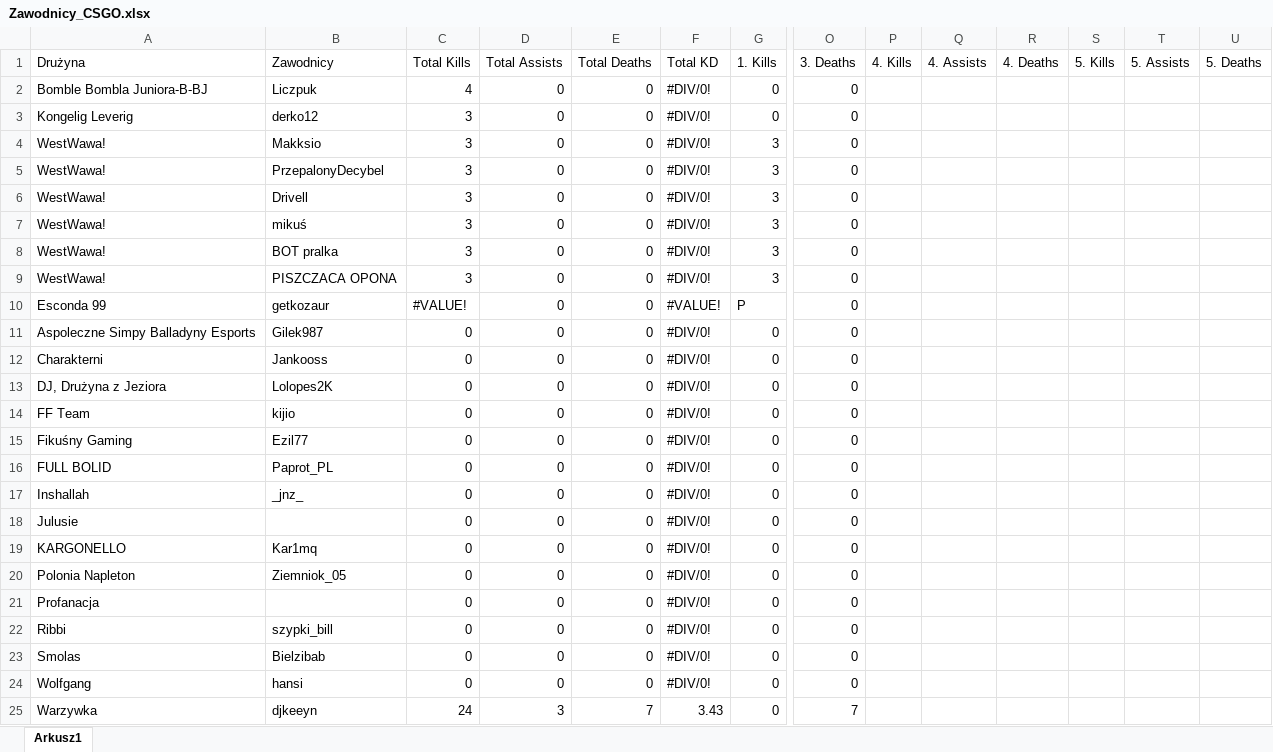
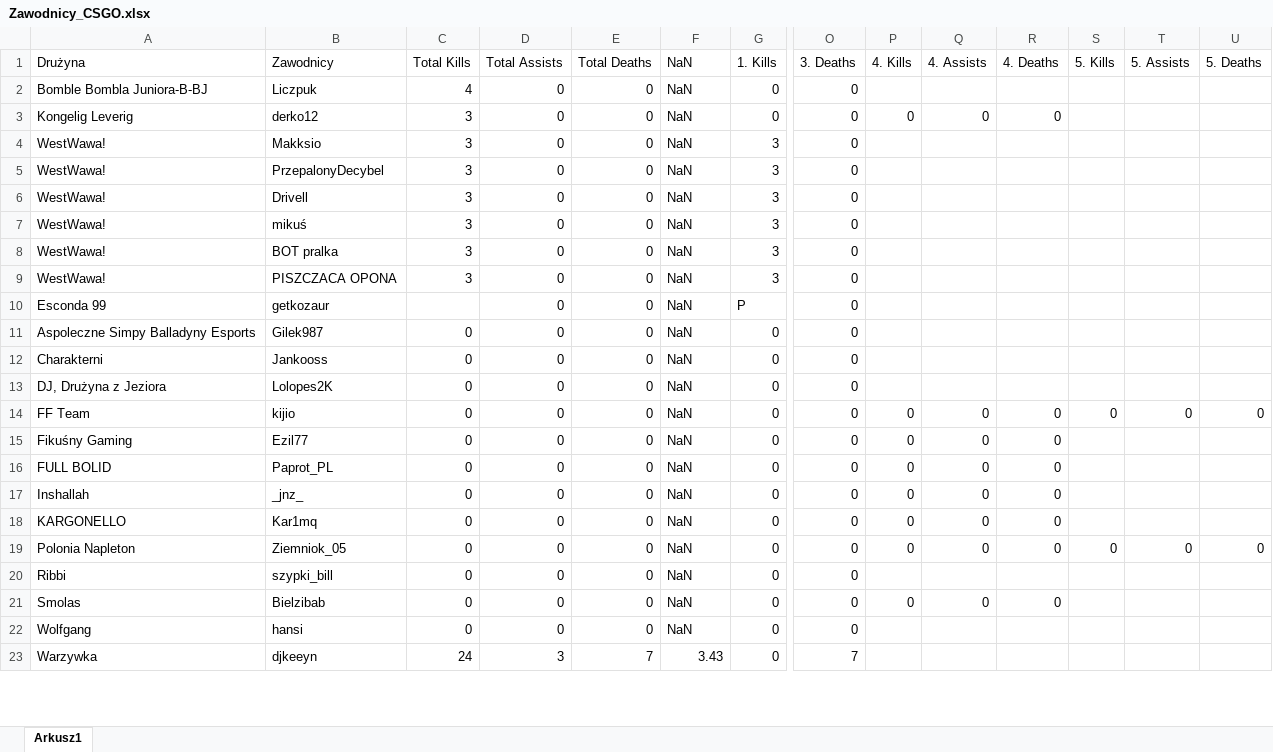
Before and after one commit to SzymonRudnikowski/PrivateMusicBot, an Excel workbook: Zawodnicy_CSGO.xlsx, sheet Arkusz1, drawn as a sheet; only a part is shown, gaps mark what is left out; values as stored, in another font and other column widths than the file's, no cell formats; removed rows and columns are numbered as before the commit, all else as after; rows hold the shown columns only; the diff covers the shown part only; the diff names each change by its address in the sheet, - before the commit and + after, or states it on an @@ line.

```diff
--- a/Zawodnicy_CSGO.xlsx (sheet Arkusz1)
+++ b/Zawodnicy_CSGO.xlsx (sheet Arkusz1)
-F1: Total KD
+F1: NaN
-F2:F9 (NaN): #DIV/0!
+F2:F9 (NaN): NaN
-P3 (4. Kills): (empty)
+P3 (4. Kills): 0
-Q3 (4. Assists): (empty)
+Q3 (4. Assists): 0
-R3 (4. Deaths): (empty)
+R3 (4. Deaths): 0
-C10 (Total Kills): #VALUE!
+C10 (Total Kills): (empty)
-F10 (NaN): #VALUE!
+F10 (NaN): NaN
-F11:F17 (NaN): #DIV/0!
+F11:F17 (NaN): NaN
-P14:P17 (4. Kills): (empty)
+P14:P17 (4. Kills): 0
-Q14:Q17 (4. Assists): (empty)
+Q14:Q17 (4. Assists): 0
-R14:R17 (4. Deaths): (empty)
+R14:R17 (4. Deaths): 0
-S14 (5. Kills): (empty)
+S14 (5. Kills): 0
-T14 (5. Assists): (empty)
+T14 (5. Assists): 0
-U14 (5. Deaths): (empty)
+U14 (5. Deaths): 0
-row 18: Julusie |  | 0 | 0 | 0 | #DIV/0! | 0 | 0
-F18:F19 (NaN): #DIV/0!
+F18:F19 (NaN): NaN
-P18:P19 (4. Kills): (empty)
+P18:P19 (4. Kills): 0
-Q18:Q19 (4. Assists): (empty)
+Q18:Q19 (4. Assists): 0
-R18:R19 (4. Deaths): (empty)
+R18:R19 (4. Deaths): 0
-S19 (5. Kills): (empty)
+S19 (5. Kills): 0
-T19 (5. Assists): (empty)
+T19 (5. Assists): 0
-U19 (5. Deaths): (empty)
+U19 (5. Deaths): 0
-row 21: Profanacja |  | 0 | 0 | 0 | #DIV/0! | 0 | 0
-F20:F22 (NaN): #DIV/0!
+F20:F22 (NaN): NaN
-P21 (4. Kills): (empty)
+P21 (4. Kills): 0
-Q21 (4. Assists): (empty)
+Q21 (4. Assists): 0
-R21 (4. Deaths): (empty)
+R21 (4. Deaths): 0
```
Also changed, not shown: 662 edited cells elsewhere in this sheet, cell formats, formulas that keep their value, 2 other files.
